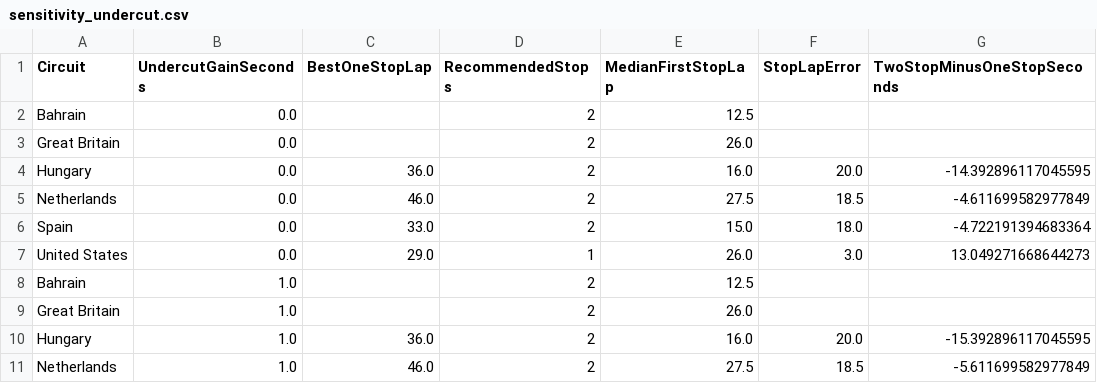
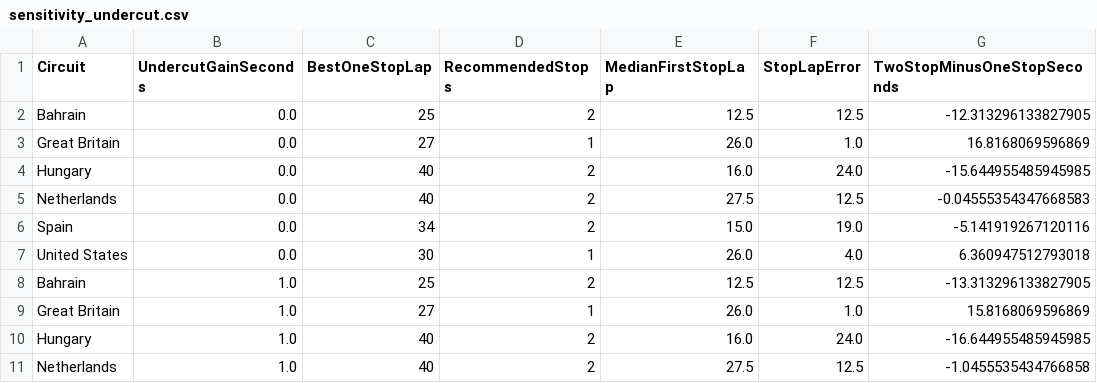
Before and after one commit to GOUTHMNN/f1-tyre-strategy, a CSV file: outputs/sensitivity_undercut.csv, drawn as a sheet; only a part is shown; the diff covers the shown part only.

```diff
--- a/outputs/sensitivity_undercut.csv
+++ b/outputs/sensitivity_undercut.csv
@@ -1,11 +1,11 @@
 Circuit,UndercutGainSeconds,BestOneStopLap,RecommendedStops,MedianFirstStopLap,StopLapError,TwoStopMinusOneStopSeconds
-Bahrain,0.0,,2,12.5,,
-Great Britain,0.0,,2,26.0,,
-Hungary,0.0,36.0,2,16.0,20.0,-14.392896117045595
-Netherlands,0.0,46.0,2,27.5,18.5,-4.611699582977849
-Spain,0.0,33.0,2,15.0,18.0,-4.722191394683364
-United States,0.0,29.0,1,26.0,3.0,13.049271668644273
-Bahrain,1.0,,2,12.5,,
-Great Britain,1.0,,2,26.0,,
-Hungary,1.0,36.0,2,16.0,20.0,-15.392896117045595
-Netherlands,1.0,46.0,2,27.5,18.5,-5.611699582977849
+Bahrain,0.0,25,2,12.5,12.5,-12.313296133827905
+Great Britain,0.0,27,1,26.0,1.0,16.8168069596869
+Hungary,0.0,40,2,16.0,24.0,-15.644955485945985
+Netherlands,0.0,40,2,27.5,12.5,-0.04555354347668583
+Spain,0.0,34,2,15.0,19.0,-5.141919267120116
+United States,0.0,30,1,26.0,4.0,6.360947512793018
+Bahrain,1.0,25,2,12.5,12.5,-13.313296133827905
+Great Britain,1.0,27,1,26.0,1.0,15.8168069596869
+Hungary,1.0,40,2,16.0,24.0,-16.644955485945985
+Netherlands,1.0,40,2,27.5,12.5,-1.0455535434766858
```
Also changed, not shown: 122 edited cells elsewhere in this file, outputs/compound_offsets_joint.csv, outputs/compound_offsets_naive.csv, 43 other files.
